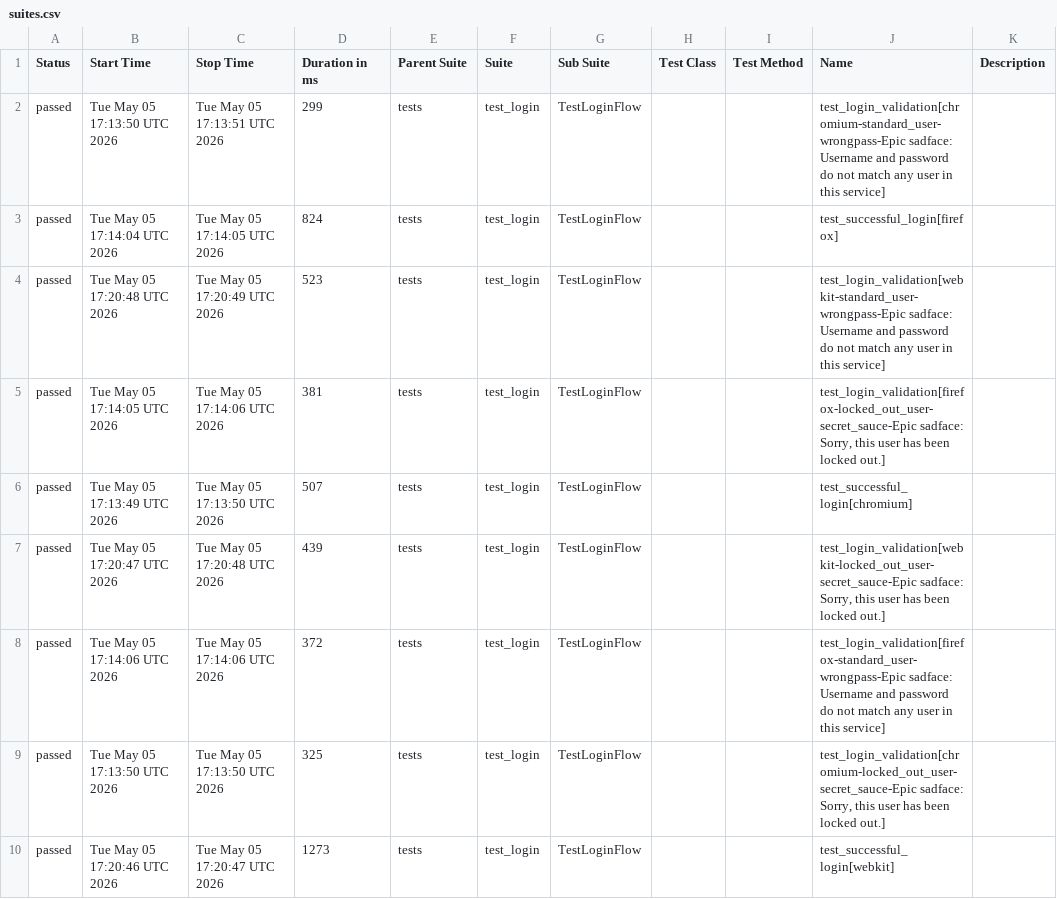
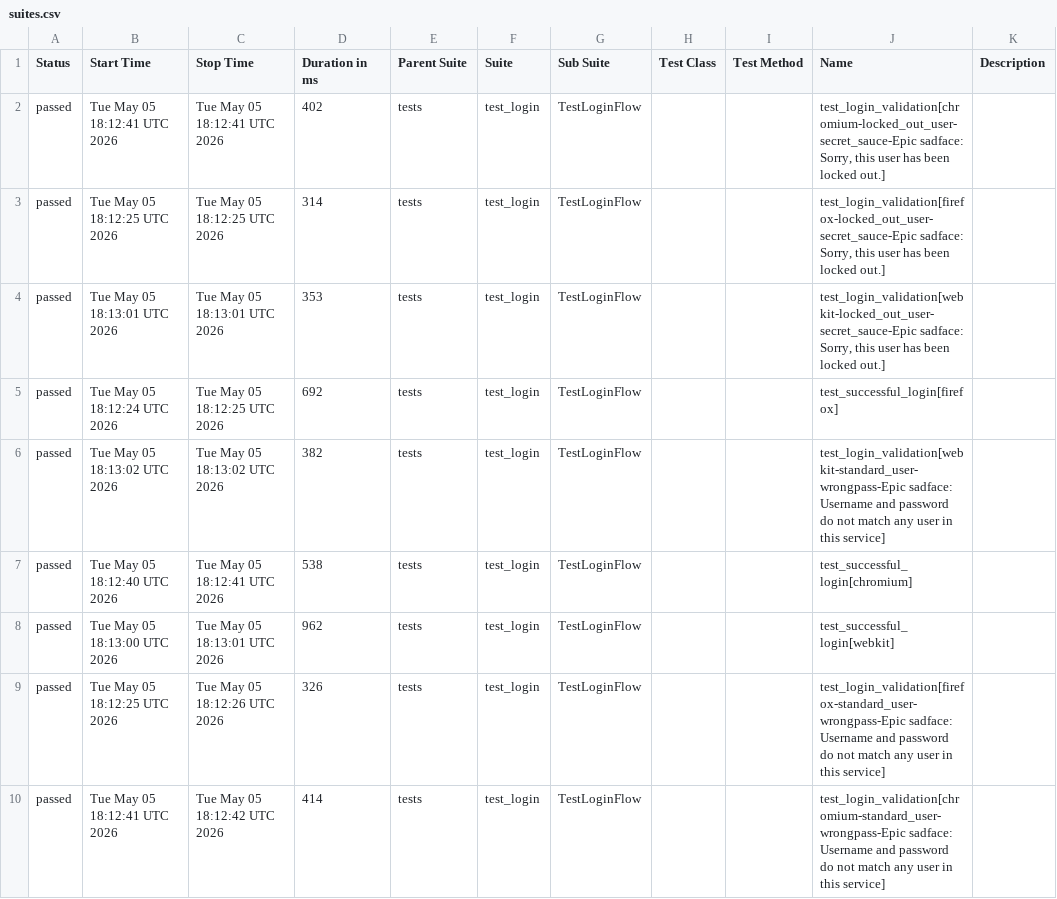
Before and after one commit to merveenmartin/python-playwright-ai, a CSV file: data/suites.csv, drawn as a sheet.

```diff
--- a/data/suites.csv
+++ b/data/suites.csv
@@ -1,10 +1,10 @@
 "Status","Start Time","Stop Time","Duration in ms","Parent Suite","Suite","Sub Suite","Test Class","Test Method","Name","Description"
-"passed","Tue May 05 17:13:50 UTC 2026","Tue May 05 17:13:51 UTC 2026","299","tests","test_login","TestLoginFlow","","","test_login_validation[chromium-standard_user-wrongpass-Epic sadface: Username and password do not match any user in this service]",""
-"passed","Tue May 05 17:14:04 UTC 2026","Tue May 05 17:14:05 UTC 2026","824","tests","test_login","TestLoginFlow","","","test_successful_login[firefox]",""
-"passed","Tue May 05 17:20:48 UTC 2026","Tue May 05 17:20:49 UTC 2026","523","tests","test_login","TestLoginFlow","","","test_login_validation[webkit-standard_user-wrongpass-Epic sadface: Username and password do not match any user in this service]",""
-"passed","Tue May 05 17:14:05 UTC 2026","Tue May 05 17:14:06 UTC 2026","381","tests","test_login","TestLoginFlow","","","test_login_validation[firefox-locked_out_user-secret_sauce-Epic sadface: Sorry, this user has been locked out.]",""
-"passed","Tue May 05 17:13:49 UTC 2026","Tue May 05 17:13:50 UTC 2026","507","tests","test_login","TestLoginFlow","","","test_successful_login[chromium]",""
-"passed","Tue May 05 17:20:47 UTC 2026","Tue May 05 17:20:48 UTC 2026","439","tests","test_login","TestLoginFlow","","","test_login_validation[webkit-locked_out_user-secret_sauce-Epic sadface: Sorry, this user has been locked out.]",""
-"passed","Tue May 05 17:14:06 UTC 2026","Tue May 05 17:14:06 UTC 2026","372","tests","test_login","TestLoginFlow","","","test_login_validation[firefox-standard_user-wrongpass-Epic sadface: Username and password do not match any user in this service]",""
-"passed","Tue May 05 17:13:50 UTC 2026","Tue May 05 17:13:50 UTC 2026","325","tests","test_login","TestLoginFlow","","","test_login_validation[chromium-locked_out_user-secret_sauce-Epic sadface: Sorry, this user has been locked out.]",""
-"passed","Tue May 05 17:20:46 UTC 2026","Tue May 05 17:20:47 UTC 2026","1273","tests","test_login","TestLoginFlow","","","test_successful_login[webkit]",""
+"passed","Tue May 05 18:12:41 UTC 2026","Tue May 05 18:12:41 UTC 2026","402","tests","test_login","TestLoginFlow","","","test_login_validation[chromium-locked_out_user-secret_sauce-Epic sadface: Sorry, this user has been locked out.]",""
+"passed","Tue May 05 18:12:25 UTC 2026","Tue May 05 18:12:25 UTC 2026","314","tests","test_login","TestLoginFlow","","","test_login_validation[firefox-locked_out_user-secret_sauce-Epic sadface: Sorry, this user has been locked out.]",""
+"passed","Tue May 05 18:13:01 UTC 2026","Tue May 05 18:13:01 UTC 2026","353","tests","test_login","TestLoginFlow","","","test_login_validation[webkit-locked_out_user-secret_sauce-Epic sadface: Sorry, this user has been locked out.]",""
+"passed","Tue May 05 18:12:24 UTC 2026","Tue May 05 18:12:25 UTC 2026","692","tests","test_login","TestLoginFlow","","","test_successful_login[firefox]",""
+"passed","Tue May 05 18:13:02 UTC 2026","Tue May 05 18:13:02 UTC 2026","382","tests","test_login","TestLoginFlow","","","test_login_validation[webkit-standard_user-wrongpass-Epic sadface: Username and password do not match any user in this service]",""
+"passed","Tue May 05 18:12:40 UTC 2026","Tue May 05 18:12:41 UTC 2026","538","tests","test_login","TestLoginFlow","","","test_successful_login[chromium]",""
+"passed","Tue May 05 18:13:00 UTC 2026","Tue May 05 18:13:01 UTC 2026","962","tests","test_login","TestLoginFlow","","","test_successful_login[webkit]",""
+"passed","Tue May 05 18:12:25 UTC 2026","Tue May 05 18:12:26 UTC 2026","326","tests","test_login","TestLoginFlow","","","test_login_validation[firefox-standard_user-wrongpass-Epic sadface: Username and password do not match any user in this service]",""
+"passed","Tue May 05 18:12:41 UTC 2026","Tue May 05 18:12:42 UTC 2026","414","tests","test_login","TestLoginFlow","","","test_login_validation[chromium-standard_user-wrongpass-Epic sadface: Username and password do not match any user in this service]",""
```
Also changed, not shown: 32 other files.
